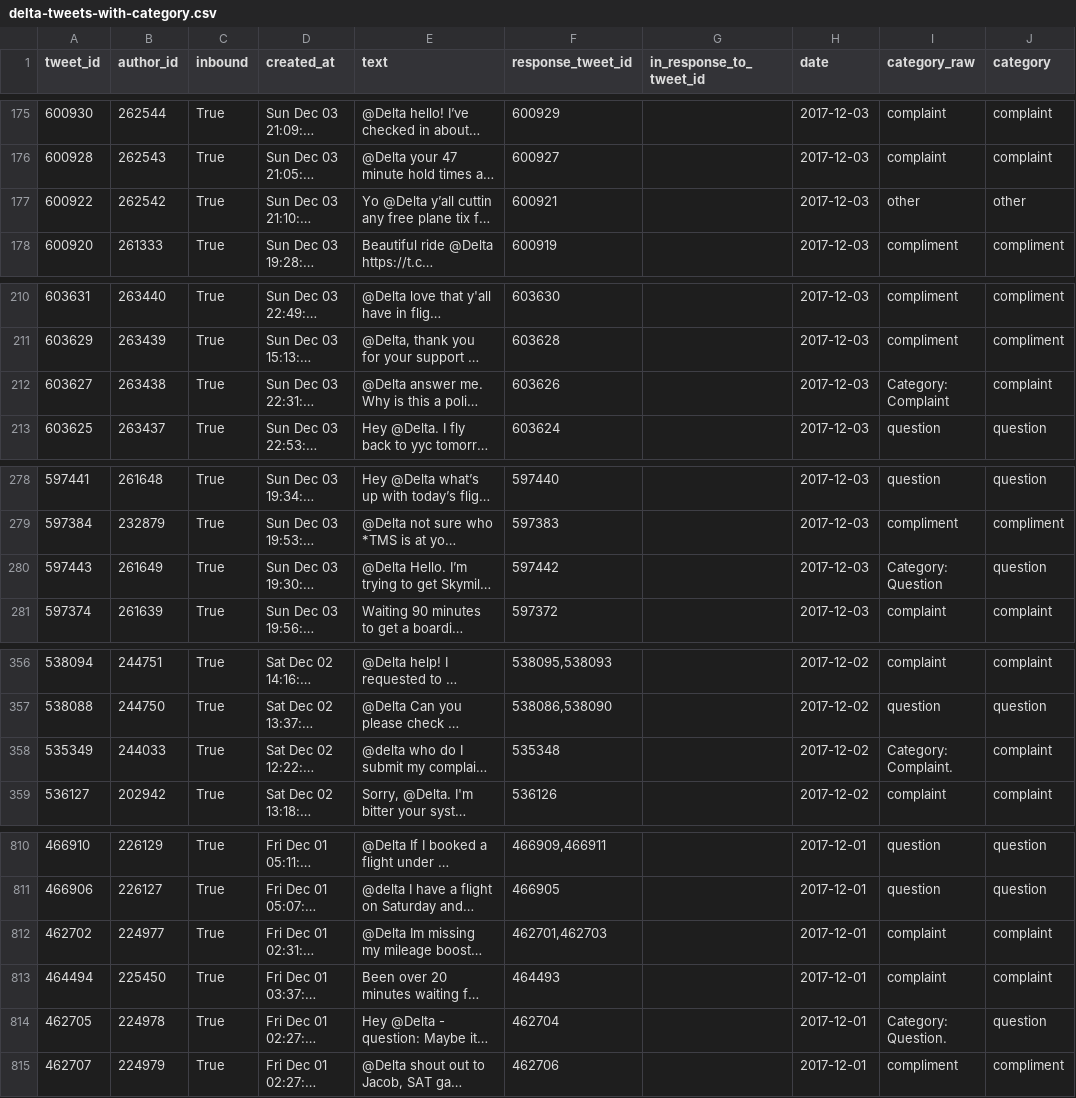
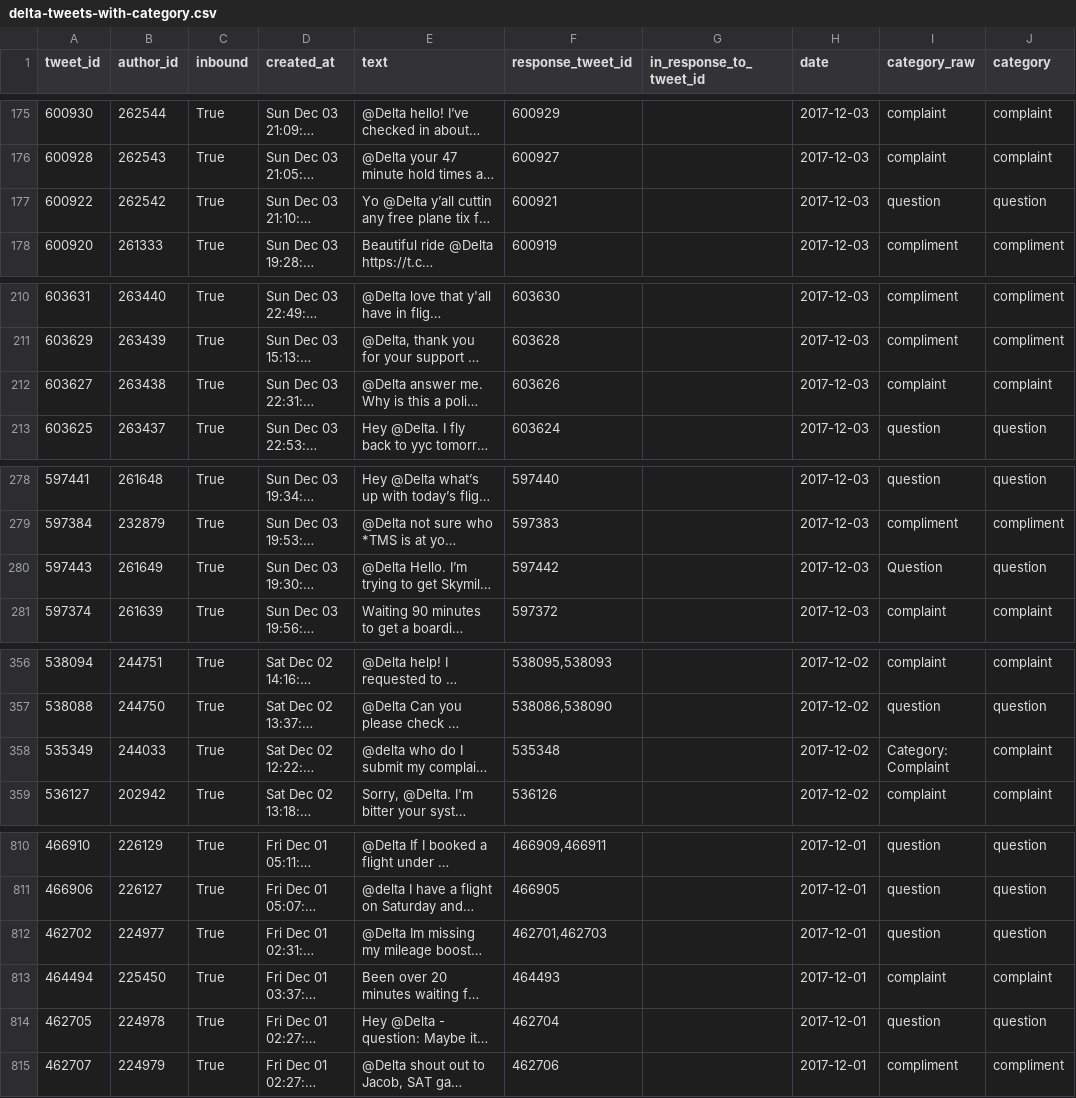
Before and after one commit to thismlguy/llm-playbook-ds, a CSV file: examples/data/delta-tweets-with-category.csv, drawn as a sheet; only a part is shown, gaps mark what is left out; long unchanged cells end in …; the diff covers the shown part only; the diff names each change by its address in the sheet, - before the commit and + after, or states it on an @@ line.

```diff
--- a/examples/data/delta-tweets-with-category.csv
+++ b/examples/data/delta-tweets-with-category.csv
-I177 (category_raw): other
+I177 (category_raw): question
-J177 (category): other
+J177 (category): question
-I212 (category_raw): Category: Complaint
+I212 (category_raw): complaint
-I280 (category_raw): Category: Question
+I280 (category_raw): Question
-I358 (category_raw): Category: Complaint.
+I358 (category_raw): Category: Complaint
-I812 (category_raw): complaint
+I812 (category_raw): question
-J812 (category): complaint
+J812 (category): question
-I814 (category_raw): Category: Question.
+I814 (category_raw): question
```
Also changed, not shown: 2 edited cells elsewhere in this file, examples/data/delta-tweets-complaint-category.csv, 3 other files.
